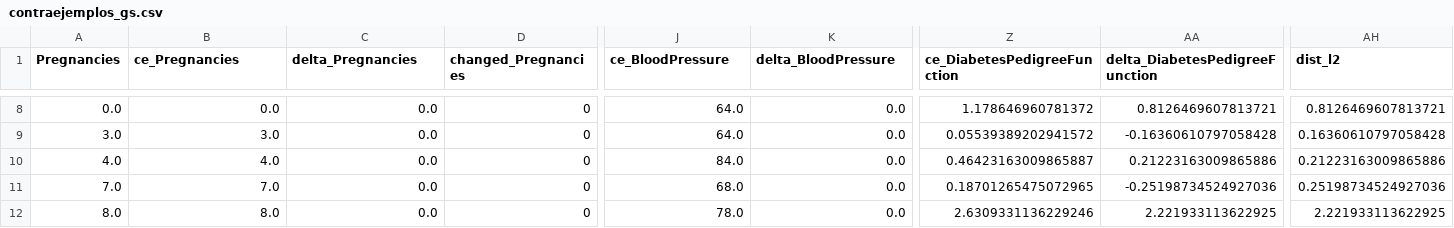
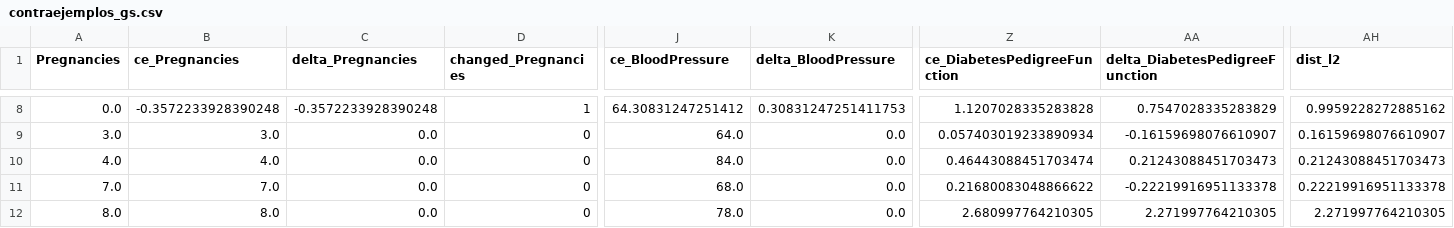
Before and after one commit to DnTo4/TFG, a CSV file: datos/procesados/contraejemplos_gs.csv, drawn as a sheet; only a part is shown, gaps mark what is left out; the diff covers the shown part only; the diff names each change by its address in the sheet, - before the commit and + after, or states it on an @@ line.

```diff
--- a/datos/procesados/contraejemplos_gs.csv
+++ b/datos/procesados/contraejemplos_gs.csv
-B8 (ce_Pregnancies): 0.0
+B8 (ce_Pregnancies): -0.3572233928390248
-C8 (delta_Pregnancies): 0.0
+C8 (delta_Pregnancies): -0.3572233928390248
-D8 (changed_Pregnancies): 0
+D8 (changed_Pregnancies): 1
-J8 (ce_BloodPressure): 64.0
+J8 (ce_BloodPressure): 64.30831247251412
-K8 (delta_BloodPressure): 0.0
+K8 (delta_BloodPressure): 0.30831247251411753
-Z8 (ce_DiabetesPedigreeFunction): 1.178646960781372
+Z8 (ce_DiabetesPedigreeFunction): 1.1207028335283828
-AA8 (delta_DiabetesPedigreeFunction): 0.8126469607813721
+AA8 (delta_DiabetesPedigreeFunction): 0.7547028335283829
-AH8 (dist_l2): 0.8126469607813721
+AH8 (dist_l2): 0.9959228272885162
-Z9 (ce_DiabetesPedigreeFunction): 0.05539389202941572
+Z9 (ce_DiabetesPedigreeFunction): 0.057403019233890934
-AA9 (delta_DiabetesPedigreeFunction): -0.16360610797058428
+AA9 (delta_DiabetesPedigreeFunction): -0.16159698076610907
-AH9 (dist_l2): 0.16360610797058428
+AH9 (dist_l2): 0.16159698076610907
-Z10 (ce_DiabetesPedigreeFunction): 0.46423163009865887
+Z10 (ce_DiabetesPedigreeFunction): 0.46443088451703474
-AA10 (delta_DiabetesPedigreeFunction): 0.21223163009865886
+AA10 (delta_DiabetesPedigreeFunction): 0.21243088451703473
-AH10 (dist_l2): 0.21223163009865886
+AH10 (dist_l2): 0.21243088451703473
-Z11 (ce_DiabetesPedigreeFunction): 0.18701265475072965
+Z11 (ce_DiabetesPedigreeFunction): 0.21680083048866622
-AA11 (delta_DiabetesPedigreeFunction): -0.25198734524927036
+AA11 (delta_DiabetesPedigreeFunction): -0.22219916951133378
-AH11 (dist_l2): 0.25198734524927036
+AH11 (dist_l2): 0.22219916951133378
-Z12 (ce_DiabetesPedigreeFunction): 2.6309331136229246
+Z12 (ce_DiabetesPedigreeFunction): 2.680997764210305
-AA12 (delta_DiabetesPedigreeFunction): 2.221933113622925
+AA12 (delta_DiabetesPedigreeFunction): 2.271997764210305
-AH12 (dist_l2): 2.221933113622925
+AH12 (dist_l2): 2.271997764210305
```
Also changed, not shown: 139 edited cells elsewhere in this file, datos/procesados/contraejemplos_genetico.csv, datos/procesados/contraejemplos_sinteticos.csv, 40 other files.
